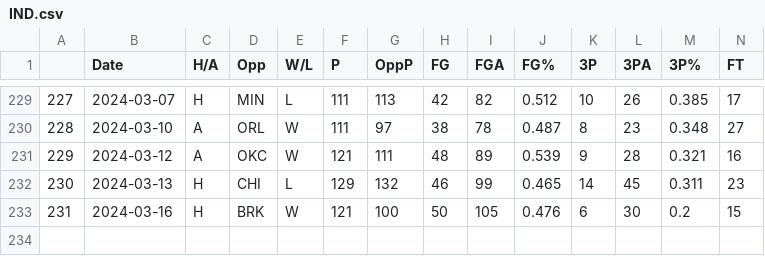
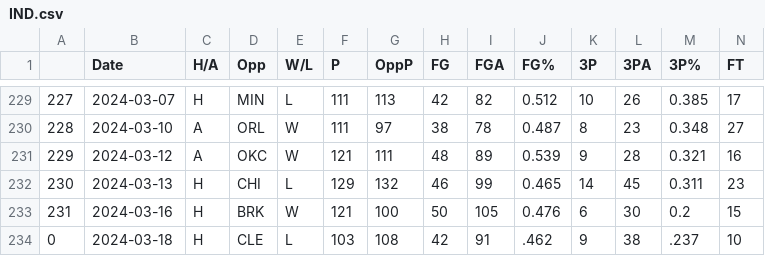
Before and after one commit to NevinG/AIM-F23-Basketball-Predictor, a CSV file: data/IND.csv, drawn as a sheet; only a part is shown, gaps mark what is left out; rows hold the shown columns only; the diff names each change by its address in the sheet, - before the commit and + after, or states it on an @@ line.

```diff
--- a/data/IND.csv
+++ b/data/IND.csv
+row 234: 0 | 2024-03-18 | H | CLE | L | 103 | 108 | 42 | 91 | .462 | 9 | 38 | .237 | 10
```
Also changed, not shown: data/CLE.csv, data/GSW.csv, 16 other files.
